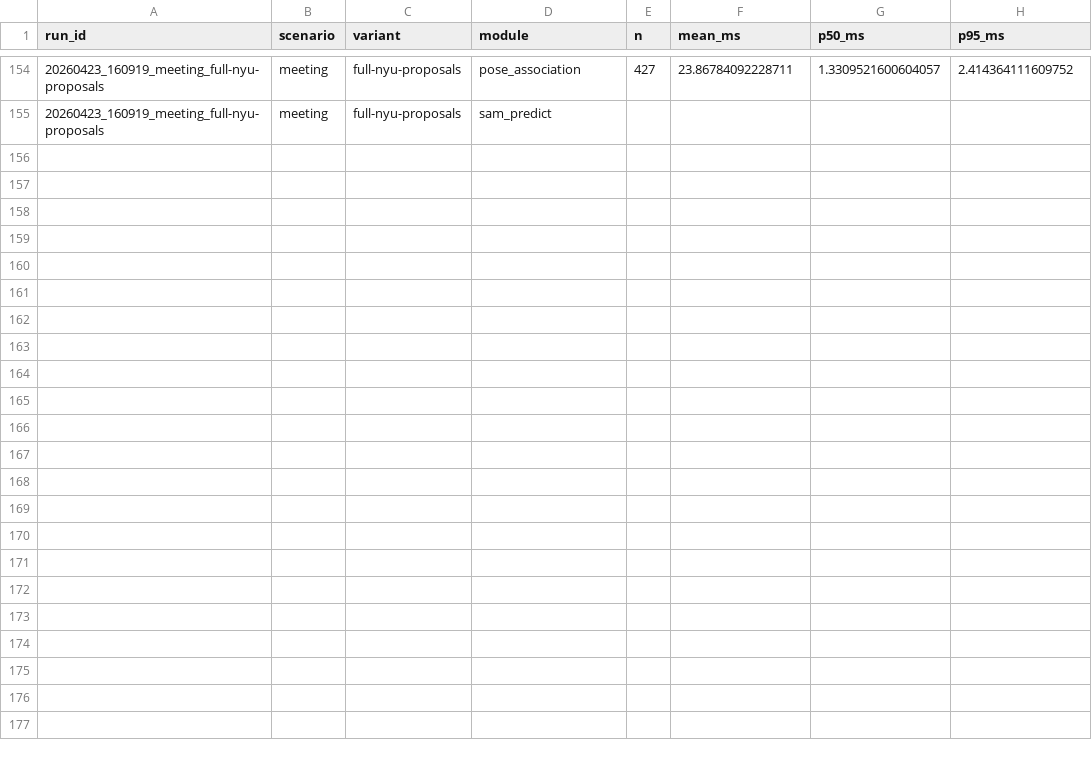
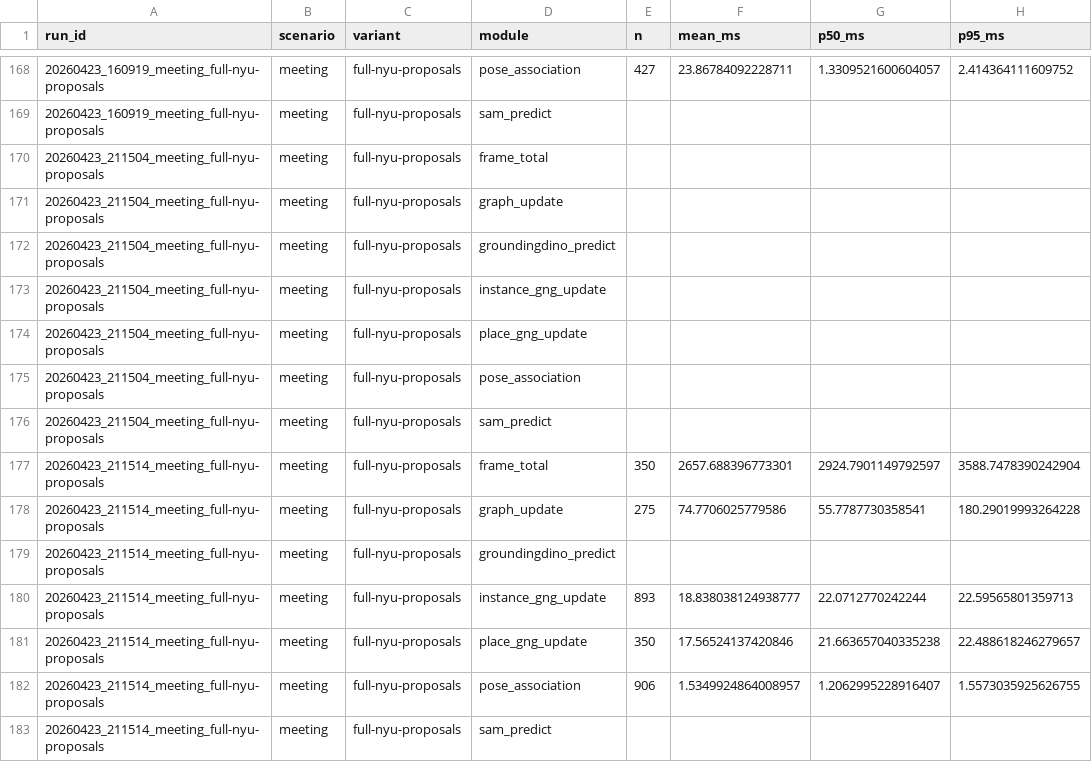
Before and after one commit to anh0001/stcm-assistive-nav, a CSV file: results/bench/runtime_summary.csv, drawn as a sheet; only a part is shown, gaps mark what is left out; the diff covers the shown part only.

Commit message:
Add runtime summary and evaluation results for new meeting scenarios
- Updated runtime_summary.csv with new entries for meeting scenarios including frame_total, graph_update, groundingdino_predict, instance_gng_update, place_gng_update, pose_association, and sam_predict.
- Added evaluation results for new meeting scenarios in summary.csv, including detailed metrics and error tracking for various object detection tasks.

```diff
--- a/results/bench/runtime_summary.csv
+++ b/results/bench/runtime_summary.csv
@@ -155 +169,15 @@ run_id,scenario,variant,module,n,mean_ms,p50_ms,p95_ms
 20260423_160919_meeting_full-nyu-proposals,meeting,full-nyu-proposals,sam_predict,,,,
+20260423_211504_meeting_full-nyu-proposals,meeting,full-nyu-proposals,frame_total,,,,
+20260423_211504_meeting_full-nyu-proposals,meeting,full-nyu-proposals,graph_update,,,,
+20260423_211504_meeting_full-nyu-proposals,meeting,full-nyu-proposals,groundingdino_predict,,,,
+20260423_211504_meeting_full-nyu-proposals,meeting,full-nyu-proposals,instance_gng_update,,,,
+20260423_211504_meeting_full-nyu-proposals,meeting,full-nyu-proposals,place_gng_update,,,,
+20260423_211504_meeting_full-nyu-proposals,meeting,full-nyu-proposals,pose_association,,,,
+20260423_211504_meeting_full-nyu-proposals,meeting,full-nyu-proposals,sam_predict,,,,
+20260423_211514_meeting_full-nyu-proposals,meeting,full-nyu-proposals,frame_total,350,2657.688396773301,2924.7901149792597,3588.7478390242904
+20260423_211514_meeting_full-nyu-proposals,meeting,full-nyu-proposals,graph_update,275,74.7706025779586,55.7787730358541,180.29019993264228
+20260423_211514_meeting_full-nyu-proposals,meeting,full-nyu-proposals,groundingdino_predict,,,,
+20260423_211514_meeting_full-nyu-proposals,meeting,full-nyu-proposals,instance_gng_update,893,18.838038124938777,22.0712770242244,22.59565801359713
+20260423_211514_meeting_full-nyu-proposals,meeting,full-nyu-proposals,place_gng_update,350,17.56524137420846,21.663657040335238,22.488618246279657
+20260423_211514_meeting_full-nyu-proposals,meeting,full-nyu-proposals,pose_association,906,1.5349924864008957,1.2062995228916407,1.5573035925626755
+20260423_211514_meeting_full-nyu-proposals,meeting,full-nyu-proposals,sam_predict,,,,
```
Also changed, not shown: 14 added rows elsewhere in this file, 1 other file.
